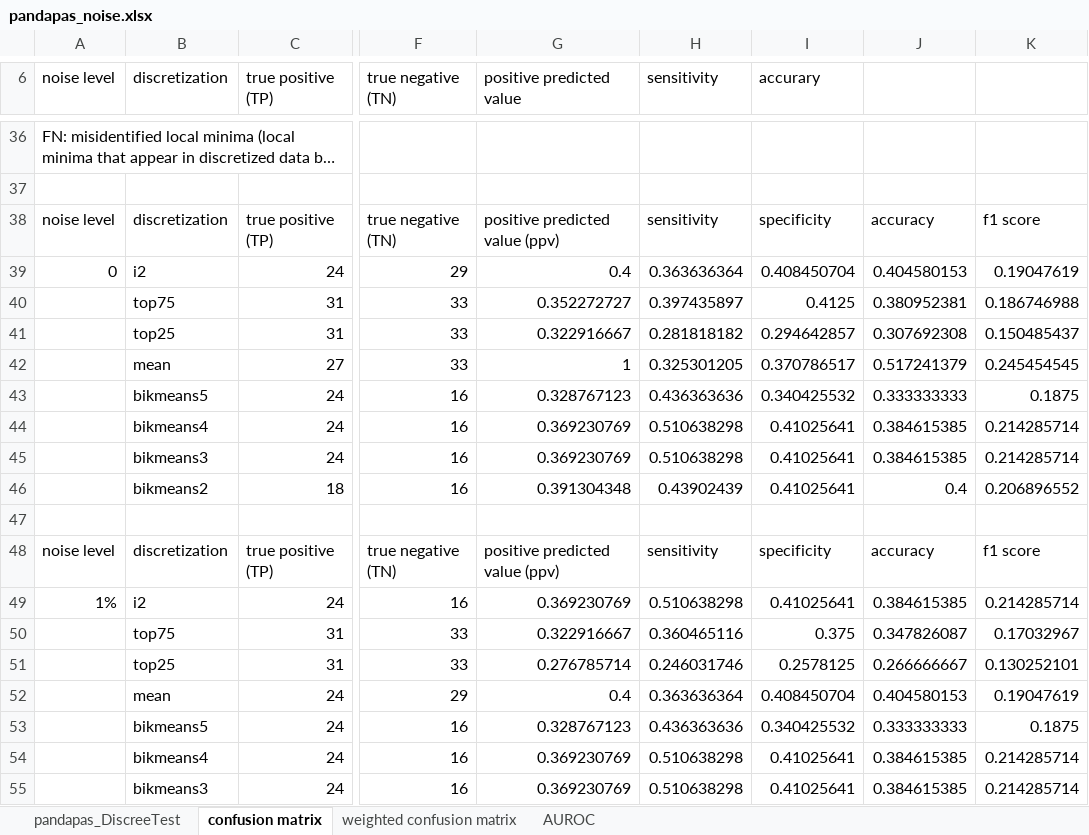
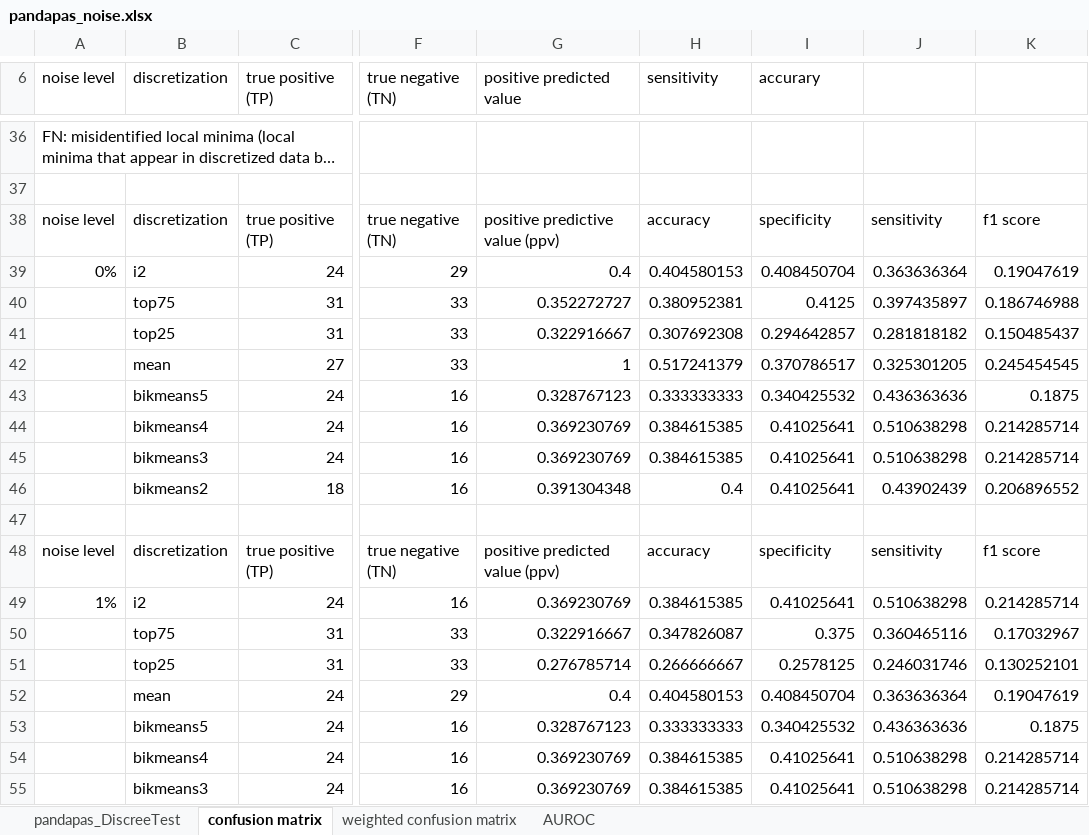
Before and after one commit to VeraLiconaResearchGroup/Benchmarking_TSDiscretizations, an Excel workbook: Noise Analysis/pandapas_noise.xlsx, sheet confusion matrix, drawn as a sheet; only a part is shown, gaps mark what is left out; long unchanged cells end in …; values as stored, in another font and other column widths than the file's, no cell formats; the diff covers the shown part only; the diff names each change by its address in the sheet, - before the commit and + after, or states it on an @@ line.

```diff
--- a/Noise Analysis/pandapas_noise.xlsx (sheet confusion matrix)
+++ b/Noise Analysis/pandapas_noise.xlsx (sheet confusion matrix)
-G38 (positive predicted value): positive predicted value (ppv)
+G38 (positive predicted value): positive predictive value (ppv)
-H38 (sensitivity): sensitivity
+H38 (sensitivity): accuracy
-J38: accuracy
+J38: sensitivity
-A39 (noise level): 0
+A39 (noise level): 0%
-H39 (sensitivity): 0.363636364
+H39 (sensitivity): 0.404580153
-J39: 0.404580153
+J39: 0.363636364
-H40 (sensitivity): 0.397435897
+H40 (sensitivity): 0.380952381
-J40: 0.380952381
+J40: 0.397435897
-H41 (sensitivity): 0.281818182
+H41 (sensitivity): 0.307692308
-J41: 0.307692308
+J41: 0.281818182
-H42 (sensitivity): 0.325301205
+H42 (sensitivity): 0.517241379
-J42: 0.517241379
+J42: 0.325301205
-H43 (sensitivity): 0.436363636
+H43 (sensitivity): 0.333333333
-J43: 0.333333333
+J43: 0.436363636
-H44:H45 (sensitivity): 0.510638298
+H44:H45 (sensitivity): 0.384615385
-J44:J45: 0.384615385
+J44:J45: 0.510638298
-H46 (sensitivity): 0.43902439
+H46 (sensitivity): 0.4
-J46: 0.4
+J46: 0.43902439
-H48 (sensitivity): sensitivity
+H48 (sensitivity): accuracy
-J48: accuracy
+J48: sensitivity
-H49 (sensitivity): 0.510638298
+H49 (sensitivity): 0.384615385
-J49: 0.384615385
+J49: 0.510638298
-H50 (sensitivity): 0.360465116
+H50 (sensitivity): 0.347826087
-J50: 0.347826087
+J50: 0.360465116
-H51 (sensitivity): 0.246031746
+H51 (sensitivity): 0.266666667
-J51: 0.266666667
+J51: 0.246031746
-H52 (sensitivity): 0.363636364
+H52 (sensitivity): 0.404580153
-J52: 0.404580153
+J52: 0.363636364
-H53 (sensitivity): 0.436363636
+H53 (sensitivity): 0.333333333
-J53: 0.333333333
+J53: 0.436363636
-H54:H55 (sensitivity): 0.510638298
+H54:H55 (sensitivity): 0.384615385
-J54:J55: 0.384615385
+J54:J55: 0.510638298
```
Also changed, not shown: 20 edited cells elsewhere in this sheet, cell formats, 6 other files.
